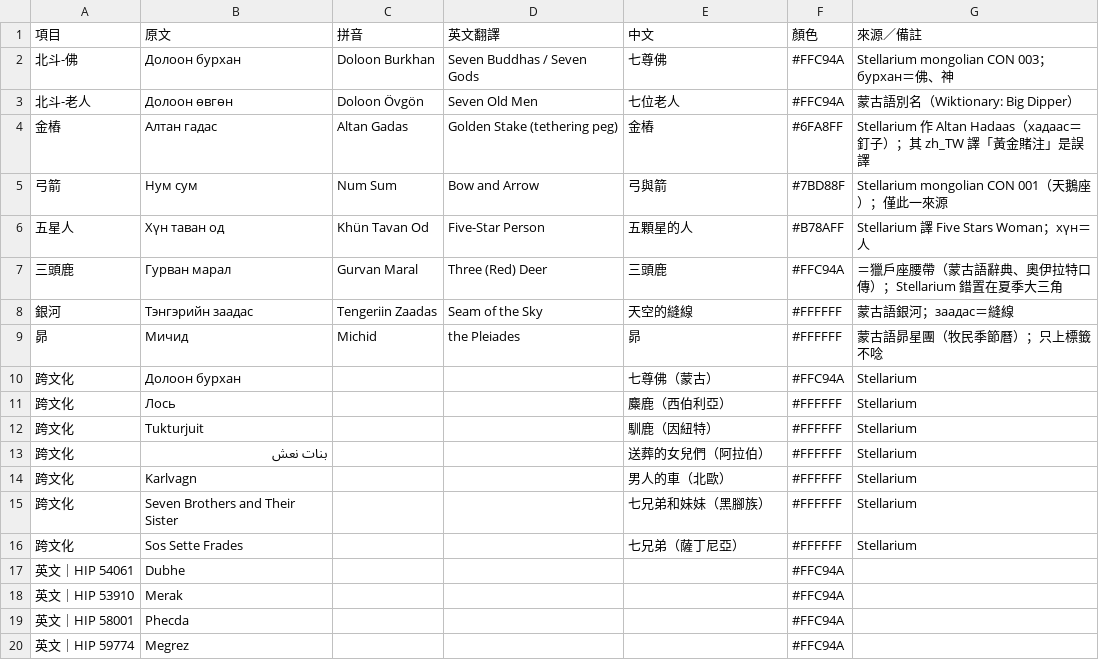
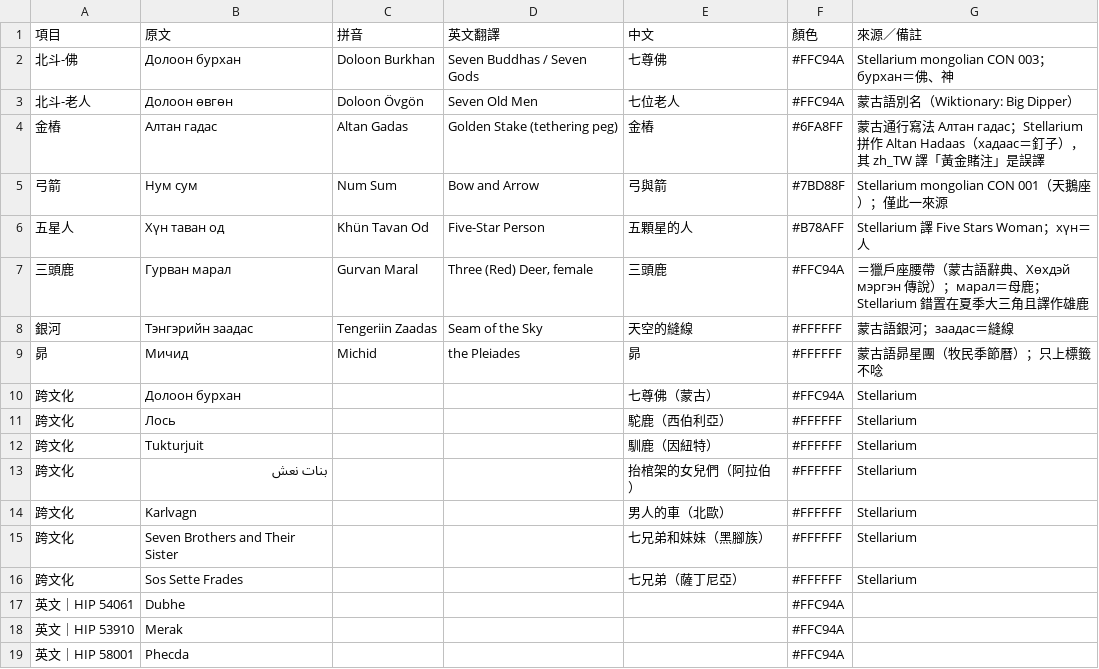
Before and after one commit to Kimchi2104/NTNU-Insta, a CSV file: 05_素材/A-07_蒙古/_v4大畫布/A-07_標籤對照表.csv, drawn as a sheet; only a part is shown; the shorter side is filled out with more unchanged rows.

```diff
--- a/05_素材/A-07_蒙古/_v4大畫布/A-07_標籤對照表.csv
+++ b/05_素材/A-07_蒙古/_v4大畫布/A-07_標籤對照表.csv
@@ -3,6 +3,6 @@
 北斗-老人,Долоон өвгөн,Doloon Övgön,Seven Old Men,七位老人,#FFC94A,蒙古語別名（Wiktionary: Big Dipper）
-金樁,Алтан гадас,Altan Gadas,Golden Stake (tethering peg),金樁,#6FA8FF,Stellarium 作 Altan Hadaas（хадаас＝釘子）；其 zh_TW 譯「黃金賭注」是誤譯
+金樁,Алтан гадас,Altan Gadas,Golden Stake (tethering peg),金樁,#6FA8FF,蒙古通行寫法 Алтан гадас；Stellarium 拼作 Altan Hadaas（хадаас＝釘子），其 zh_TW 譯「黃金賭注」是誤譯
 弓箭,Нум сум,Num Sum,Bow and Arrow,弓與箭,#7BD88F,Stellarium mongolian CON 001（天鵝座）；僅此一來源
 五星人,Хүн таван од,Khün Tavan Od,Five-Star Person,五顆星的人,#B78AFF,Stellarium 譯 Five Stars Woman；хүн＝人
-三頭鹿,Гурван марал,Gurvan Maral,Three (Red) Deer,三頭鹿,#FFC94A,＝獵戶座腰帶（蒙古語辭典、奧伊拉特口傳）；Stellarium 錯置在夏季大三角
+三頭鹿,Гурван марал,Gurvan Maral,"Three (Red) Deer, female",三頭鹿,#FFC94A,＝獵戶座腰帶（蒙古語辭典、Хөхдэй мэргэн 傳說）；марал＝母鹿；Stellarium 錯置在夏季大三角且譯作雄鹿
 銀河,Тэнгэрийн заадас,Tengeriin Zaadas,Seam of the Sky,天空的縫線,#FFFFFF,蒙古語銀河；заадас＝縫線
@@ -10,5 +10,5 @@
 跨文化,Долоон бурхан,,,七尊佛（蒙古）,#FFC94A,Stellarium
-跨文化,Лось,,,麋鹿（西伯利亞）,#FFFFFF,Stellarium
+跨文化,Лось,,,駝鹿（西伯利亞）,#FFFFFF,Stellarium
 跨文化,Tukturjuit,,,馴鹿（因紐特）,#FFFFFF,Stellarium
-跨文化,بنات نعش,,,送葬的女兒們（阿拉伯）,#FFFFFF,Stellarium
+跨文化,بنات نعش,,,抬棺架的女兒們（阿拉伯）,#FFFFFF,Stellarium
 跨文化,Karlvagn,,,男人的車（北歐）,#FFFFFF,Stellarium
```
Also changed, not shown: 05_素材/A-07_蒙古/_v4大畫布/A-07_Canva逐頁製作表.csv, 05_素材/A-07_蒙古/_v4大畫布/A-07_逐頁標籤座標.csv, 37 other files.
